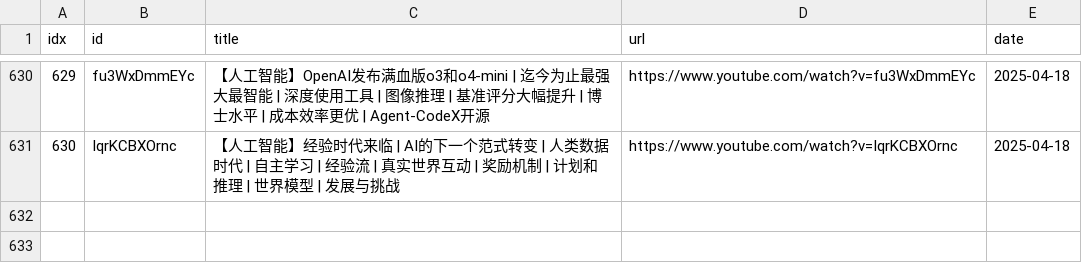
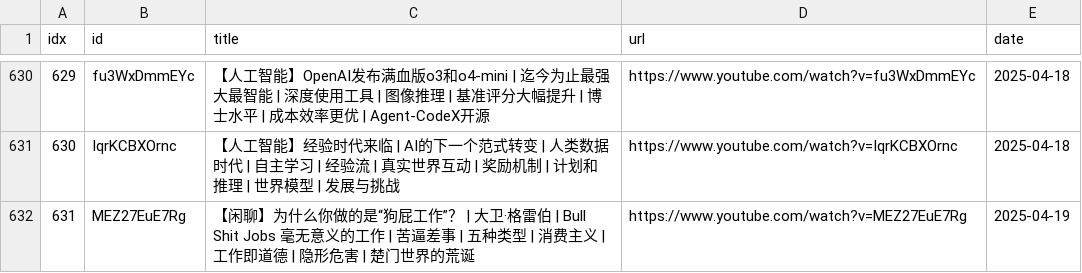
Before and after one commit to sumsjp/BestPartners, a CSV file: src/video_list.csv, drawn as a sheet; only a part is shown, gaps mark what is left out; the diff names each change by its address in the sheet, - before the commit and + after, or states it on an @@ line.

```diff
--- a/src/video_list.csv
+++ b/src/video_list.csv
+row 632: 631 | MEZ27EuE7Rg | 【闲聊】为什么你做的是“狗屁工作”？ | 大卫·格雷伯 | Bull Shit Jobs 毫无意义的工作 | 苦逼差事 | 五种类型 | 消费主义 | 工作即道德 | 隐形危害 | 楚门世界的荒诞 | https://www.youtube.com/watch?v=MEZ27EuE7Rg | 2025-04-19
```
Also changed, not shown: 4 other files.
